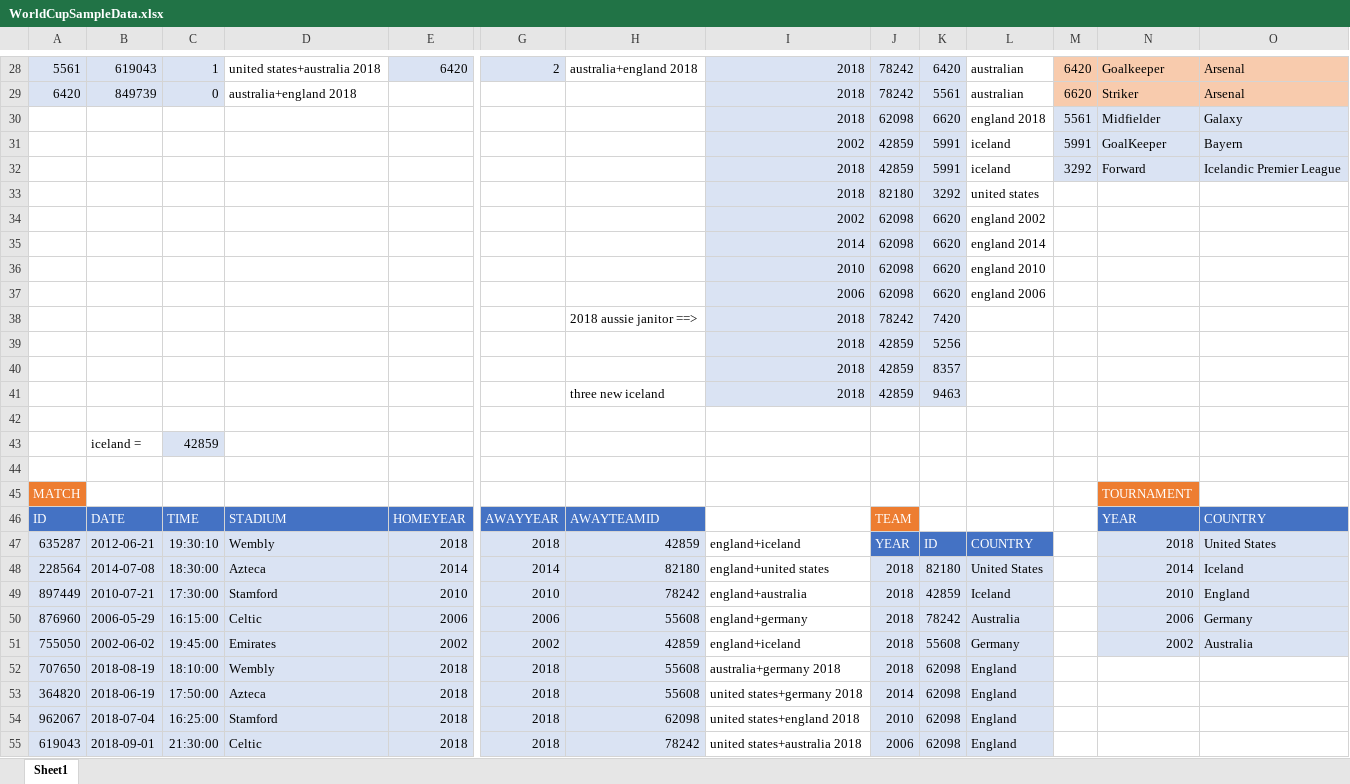
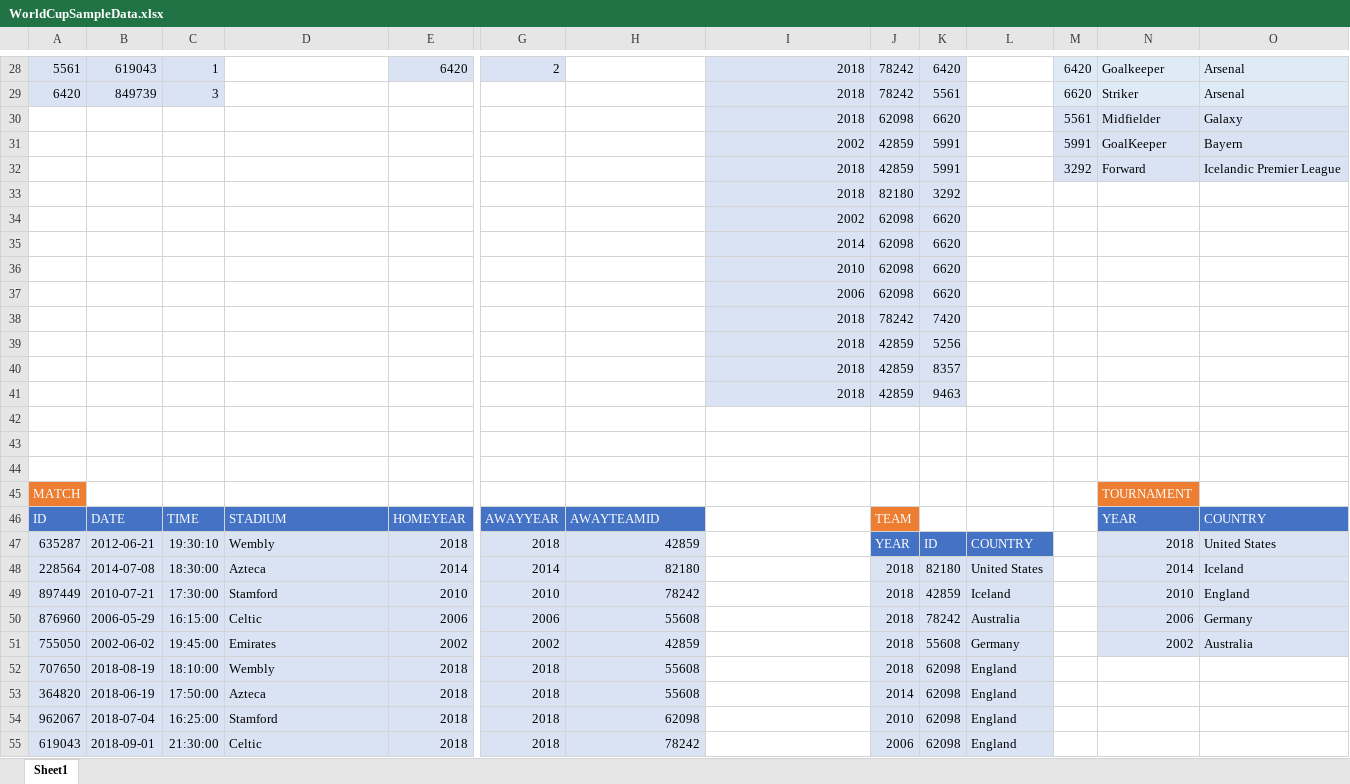
Before and after one commit to jesseClegg/WorldCupDataBaseSQL, an Excel workbook: WorldCupSampleData.xlsx, sheet Sheet1, drawn as a sheet; only a part is shown, gaps mark what is left out; values as stored, in another font and other column widths than the file's, no borders; rows hold the shown columns only; the diff covers the shown part only; the diff names each change by its address in the sheet, - before the commit and + after, or states it on an @@ line.

```diff
--- a/WorldCupSampleData.xlsx (sheet Sheet1)
+++ b/WorldCupSampleData.xlsx (sheet Sheet1)
-D28: united states+australia 2018
+D28: (empty)
-H28: australia+england 2018
+H28: (empty)
-L28:L29: australian
+L28:L29: (empty)
-M28:O29 fill: #F8CBAD
+M28:O29 fill: #DEEBF7
-C29: 0
+C29: 3
-D29: australia+england 2018
+D29: (empty)
-L30: england 2018
+L30: (empty)
-L31:L32: iceland
+L31:L32: (empty)
-L33: united states
+L33: (empty)
-L34: england 2002
+L34: (empty)
-L35: england 2014
+L35: (empty)
-L36: england 2010
+L36: (empty)
-L37: england 2006
+L37: (empty)
-H38: 2018 aussie janitor ==>
+H38: (empty)
-H41: three new iceland
+H41: (empty)
-row 43:  | iceland = | 42859
+row 43: (empty)
-C43 fill: #DAE3F3
+C43 fill: none
-I47: england+iceland
+I47: (empty)
-I48: england+united states
+I48: (empty)
-I49: england+australia
+I49: (empty)
-I50: england+germany
+I50: (empty)
-I51: england+iceland
+I51: (empty)
-I52: australia+germany 2018
+I52: (empty)
-I53: united states+germany 2018
+I53: (empty)
-I54: united states+england 2018
+I54: (empty)
-I55: united states+australia 2018
+I55: (empty)
```
Also changed, not shown: 27 edited cells and cell formats elsewhere in this sheet, 2 other files.
